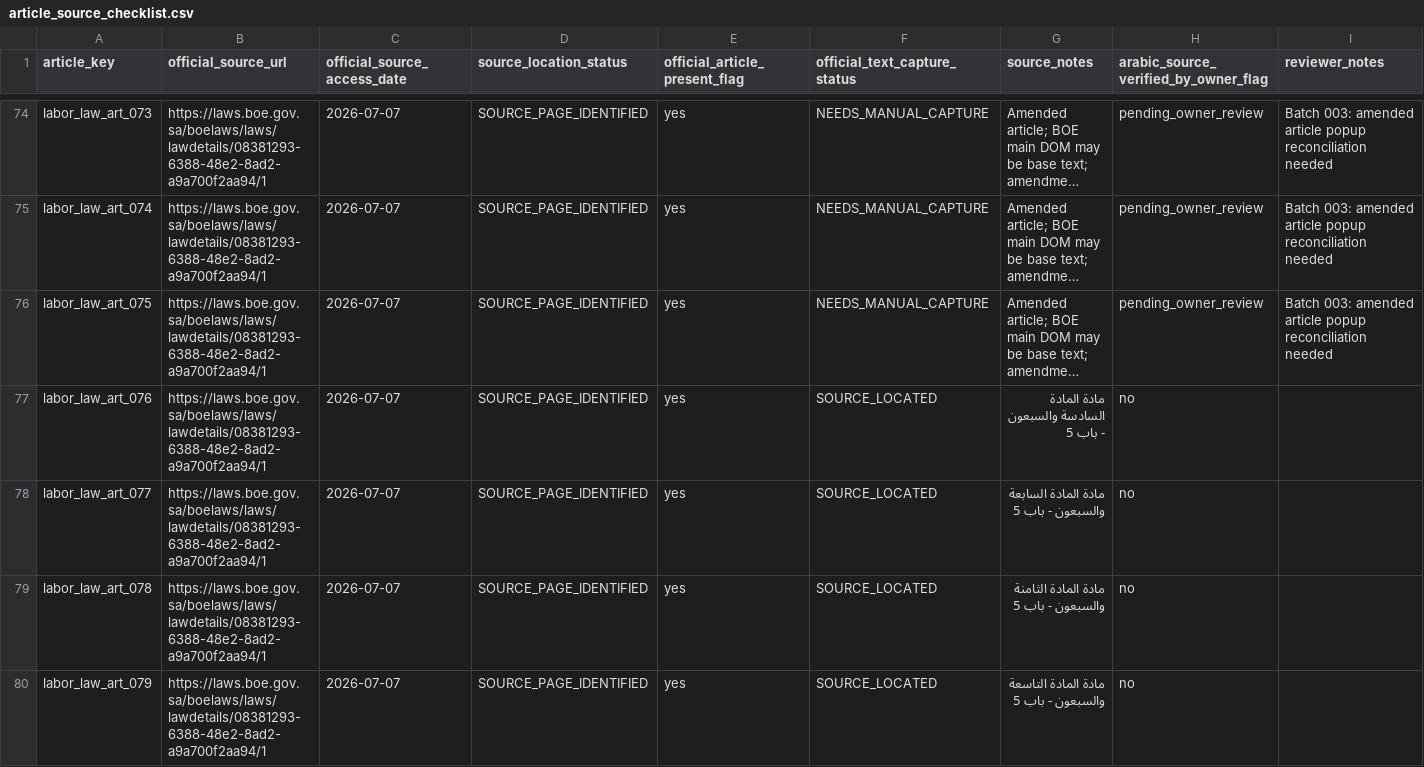
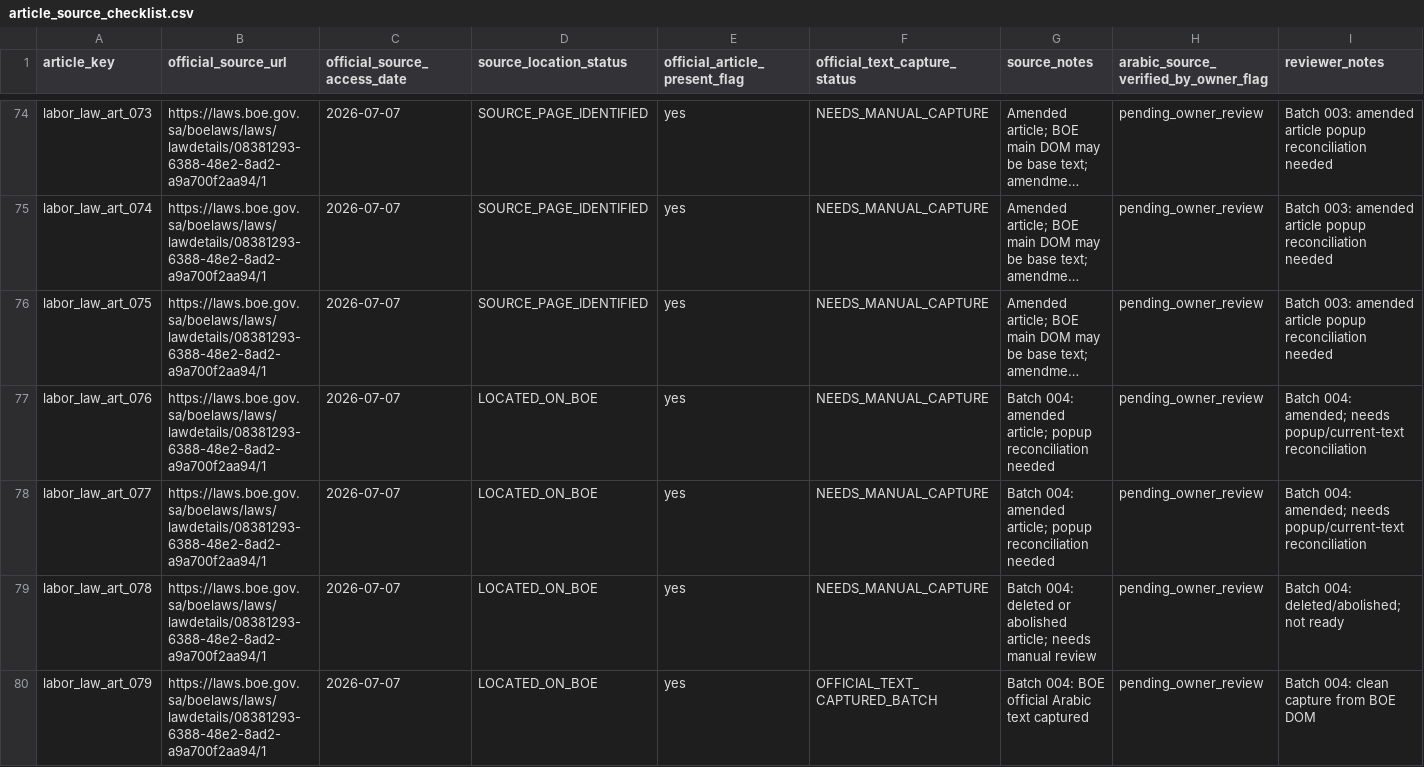
Before and after one commit to Abdullah-m7/saudi-legal-corpus-ai, a CSV file: worksheets/labor_law/reconciliation_scaffold/article_source_checklist.csv, drawn as a sheet; only a part is shown, gaps mark what is left out; long unchanged cells end in …; the diff covers the shown part only; the diff names each change by its address in the sheet, - before the commit and + after, or states it on an @@ line.

```diff
--- a/worksheets/labor_law/reconciliation_scaffold/article_source_checklist.csv
+++ b/worksheets/labor_law/reconciliation_scaffold/article_source_checklist.csv
-D77:D80 (source_location_status): SOURCE_PAGE_IDENTIFIED
+D77:D80 (source_location_status): LOCATED_ON_BOE
-F77:F79 (official_text_capture_status): SOURCE_LOCATED
+F77:F79 (official_text_capture_status): NEEDS_MANUAL_CAPTURE
-G77 (source_notes): مادة المادة السادسة والسبعون - باب 5
+G77 (source_notes): Batch 004: amended article; popup reconciliation needed
-H77:H80: no
+H77:H80: pending_owner_review
-I77:I78 (reviewer_notes): (empty)
+I77:I78 (reviewer_notes): Batch 004: amended; needs popup/current-text reconciliation
-G78 (source_notes): مادة المادة السابعة والسبعون - باب 5
+G78 (source_notes): Batch 004: amended article; popup reconciliation needed
-G79 (source_notes): مادة المادة الثامنة والسبعون - باب 5
+G79 (source_notes): Batch 004: deleted or abolished article; needs manual review
-I79 (reviewer_notes): (empty)
+I79 (reviewer_notes): Batch 004: deleted/abolished; not ready
-F80 (official_text_capture_status): SOURCE_LOCATED
+F80 (official_text_capture_status): OFFICIAL_TEXT_CAPTURED_BATCH
-G80 (source_notes): مادة المادة التاسعة والسبعون - باب 5
+G80 (source_notes): Batch 004: BOE official Arabic text captured
-I80 (reviewer_notes): (empty)
+I80 (reviewer_notes): Batch 004: clean capture from BOE DOM
```
Also changed, not shown: 110 edited cells elsewhere in this file, worksheets/labor_law/reconciliation_scaffold/article_inventory.csv, worksheets/labor_law/reconciliation_scaffold/extraction_quality_issues.csv, 4 other files.
